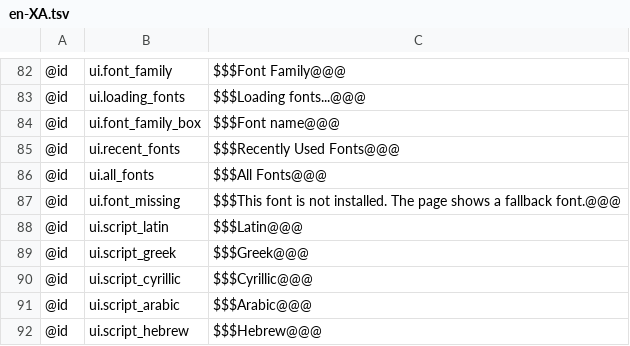
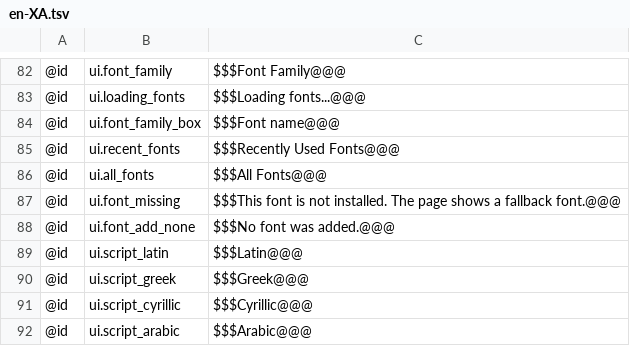
Before and after one commit to AlienTechSoftware/notecraft, a TSV file: i18n/en-XA.tsv, drawn as a sheet; only a part is shown, gaps mark what is left out; the shorter side is filled out with more unchanged rows.

```diff
--- a/i18n/en-XA.tsv
+++ b/i18n/en-XA.tsv
@@ -87,2 +87,3 @@
 @id	ui.font_missing	$$$This font is not installed. The page shows a fallback font.@@@
+@id	ui.font_add_none	$$$No font was added.@@@
 @id	ui.script_latin	$$$Latin@@@
```
Also changed, not shown: i18n/ar-XB.tsv, i18n/en.tsv, 7 other files.
